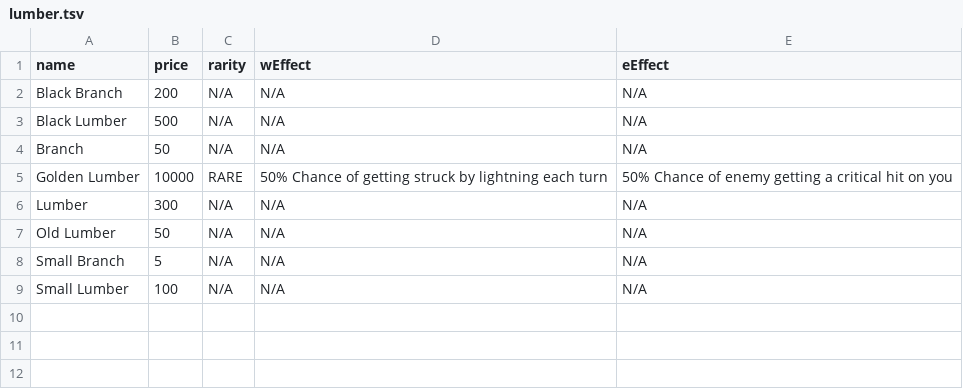
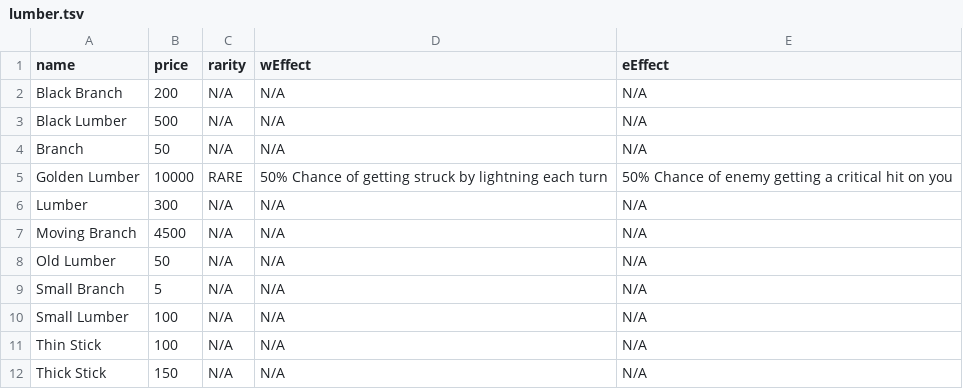
Before and after one commit to snowyrunes/PelagoIslandsBot, a TSV file: data/lumber.tsv, drawn as a sheet; the diff names each change by its address in the sheet, - before the commit and + after, or states it on an @@ line.

```diff
--- a/data/lumber.tsv
+++ b/data/lumber.tsv
+row 7: Moving Branch | 4500 | N/A | N/A | N/A
+row 11: Thin Stick | 100 | N/A | N/A | N/A
+row 12: Thick Stick | 150 | N/A | N/A | N/A
```
Also changed, not shown: data/crystal.tsv, data/misc.tsv, 29 other files.
